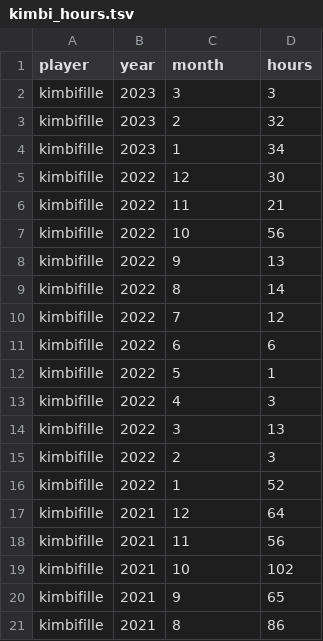
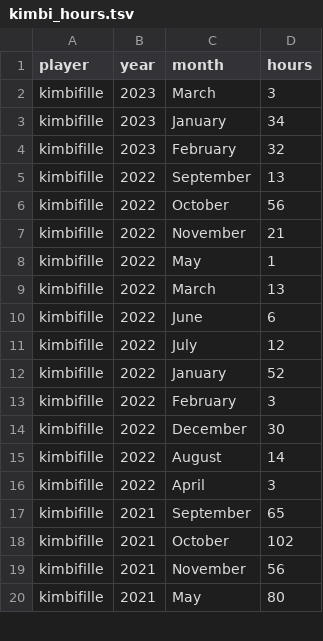
Before and after one commit to Aigul9/hanabi-stats, a TSV file: output/requests/kimbi_hours.tsv, drawn as a sheet; only a part is shown; the diff covers the shown part only.

Commit message:
fix kimbi's header

```diff
--- a/output/requests/kimbi_hours.tsv
+++ b/output/requests/kimbi_hours.tsv
@@ -1,21 +1,20 @@
 player	year	month	hours
-kimbifille	2023	3	3
-kimbifille	2023	2	32
-kimbifille	2023	1	34
-kimbifille	2022	12	30
-kimbifille	2022	11	21
-kimbifille	2022	10	56
-kimbifille	2022	9	13
-kimbifille	2022	8	14
-kimbifille	2022	7	12
-kimbifille	2022	6	6
-kimbifille	2022	5	1
-kimbifille	2022	4	3
-kimbifille	2022	3	13
-kimbifille	2022	2	3
-kimbifille	2022	1	52
-kimbifille	2021	12	64
-kimbifille	2021	11	56
-kimbifille	2021	10	102
-kimbifille	2021	9	65
-kimbifille	2021	8	86
+kimbifille	2023	March    	3
+kimbifille	2023	January  	34
+kimbifille	2023	February 	32
+kimbifille	2022	September	13
+kimbifille	2022	October  	56
+kimbifille	2022	November 	21
+kimbifille	2022	May      	1
+kimbifille	2022	March    	13
+kimbifille	2022	June     	6
+kimbifille	2022	July     	12
+kimbifille	2022	January  	52
+kimbifille	2022	February 	3
+kimbifille	2022	December 	30
+kimbifille	2022	August   	14
+kimbifille	2022	April    	3
+kimbifille	2021	September	65
+kimbifille	2021	October  	102
+kimbifille	2021	November 	56
+kimbifille	2021	May      	80
```
Also changed, not shown: 3 added rows, 2 removed rows and 21 edited cells elsewhere in this file, 1 other file.
